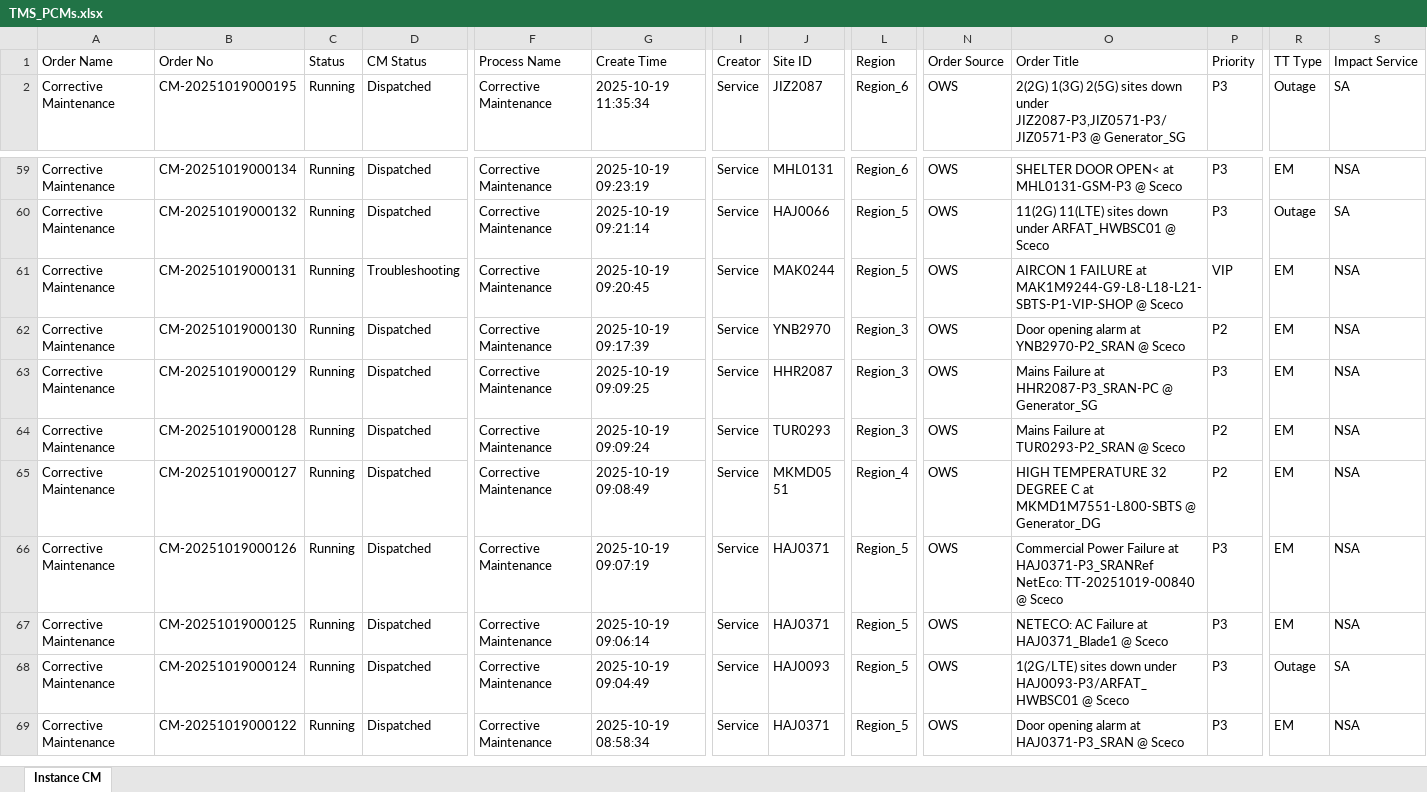
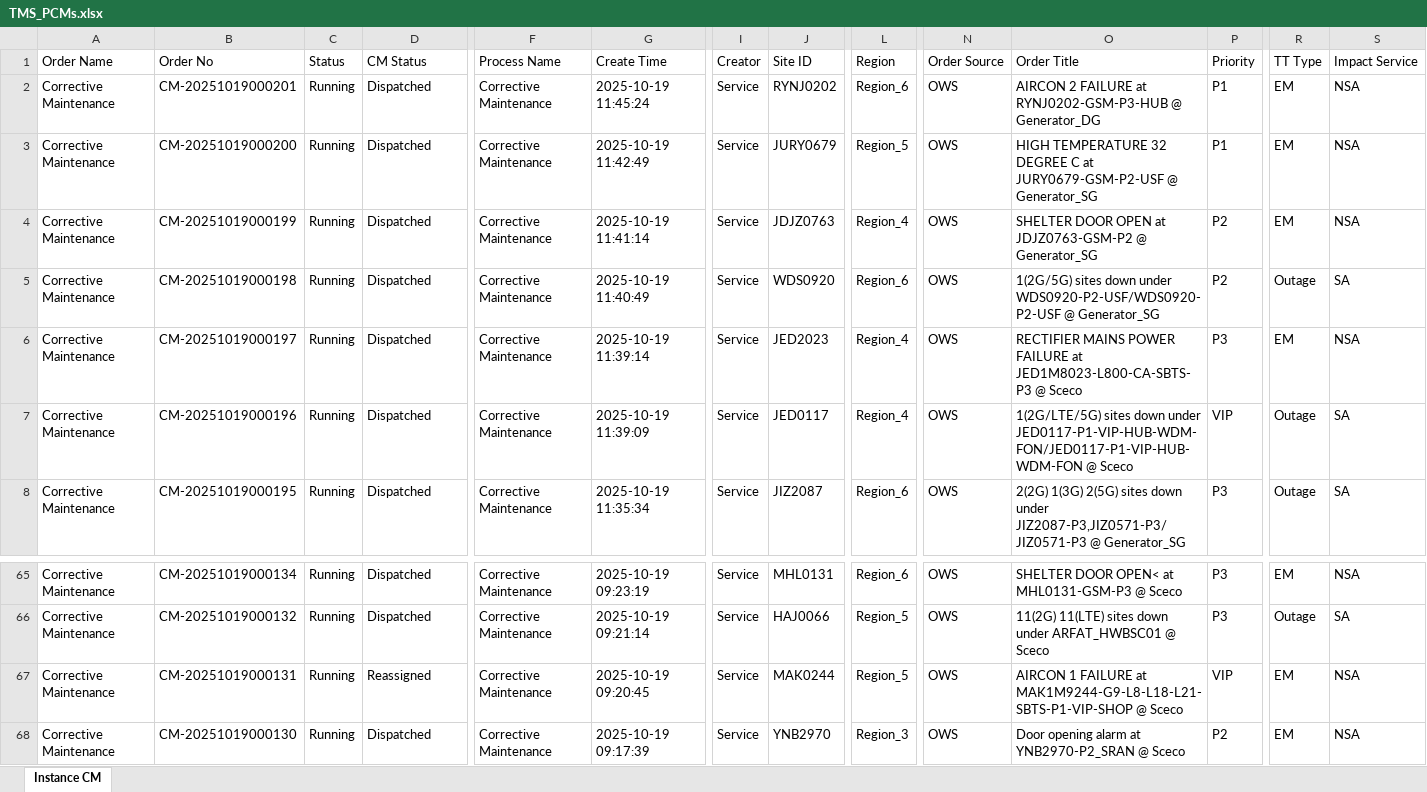
Before and after one commit to decosaro/shabakkat, an Excel workbook: TMS_PCMs.xlsx, sheet Instance CM, drawn as a sheet; only a part is shown, gaps mark what is left out; the shorter side is filled out with more unchanged rows; values as stored, in another font and other column widths than the file's, no borders; addresses are those after the commit; rows hold the shown columns only; the diff names each change by its address in the sheet, - before the commit and + after, or states it on an @@ line.

Commit message:
Updated TMS_PCMs.xlsx from OneDrive via Power Automate

```diff
--- a/TMS_PCMs.xlsx (sheet Instance CM)
+++ b/TMS_PCMs.xlsx (sheet Instance CM)
+row 2: Corrective Maintenance | CM-20251019000201 | Running | Dispatched | Corrective Maintenance | 2025-10-19 11:45:24 | Service | RYNJ0202 | Region_6 | OWS | AIRCON 2 FAILURE at RYNJ0202-GSM-P3-HUB @ Generator_DG | P1 | EM | NSA
+row 3: Corrective Maintenance | CM-20251019000200 | Running | Dispatched | Corrective Maintenance | 2025-10-19 11:42:49 | Service | JURY0679 | Region_5 | OWS | HIGH TEMPERATURE 32 DEGREE C at JURY0679-GSM-P2-USF @ Generator_SG | P1 | EM | NSA
+row 4: Corrective Maintenance | CM-20251019000199 | Running | Dispatched | Corrective Maintenance | 2025-10-19 11:41:14 | Service | JDJZ0763 | Region_4 | OWS | SHELTER DOOR OPEN at JDJZ0763-GSM-P2 @ Generator_SG | P2 | EM | NSA
+row 5: Corrective Maintenance | CM-20251019000198 | Running | Dispatched | Corrective Maintenance | 2025-10-19 11:40:49 | Service | WDS0920 | Region_6 | OWS | 1(2G/5G) sites down under WDS0920-P2-USF/WDS0920-P2-USF @ Generator_SG | P2 | Outage | SA
+row 6: Corrective Maintenance | CM-20251019000197 | Running | Dispatched | Corrective Maintenance | 2025-10-19 11:39:14 | Service | JED2023 | Region_4 | OWS | RECTIFIER MAINS POWER FAILURE at JED1M8023-L800-CA-SBTS-P3 @ Sceco | P3 | EM | NSA
+row 7: Corrective Maintenance | CM-20251019000196 | Running | Dispatched | Corrective Maintenance | 2025-10-19 11:39:09 | Service | JED0117 | Region_4 | OWS | 1(2G/LTE/5G) sites down under JED0117-P1-VIP-HUB-WDM-FON/JED0117-P1-VIP-HUB-WDM-FON @ Sceco | VIP | Outage | SA
-D67 (CM Status): Troubleshooting
+D67 (CM Status): Reassigned
```
